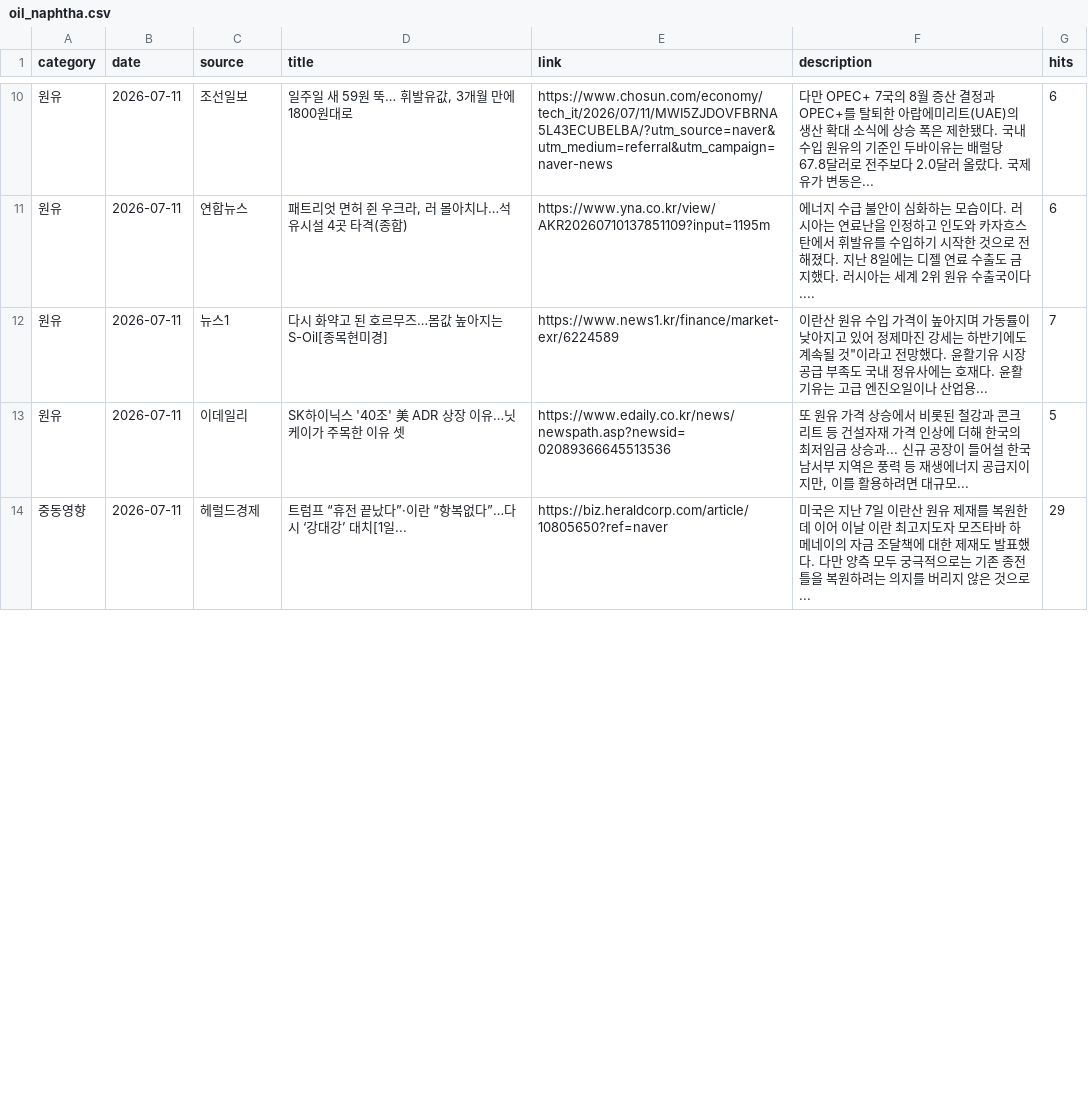
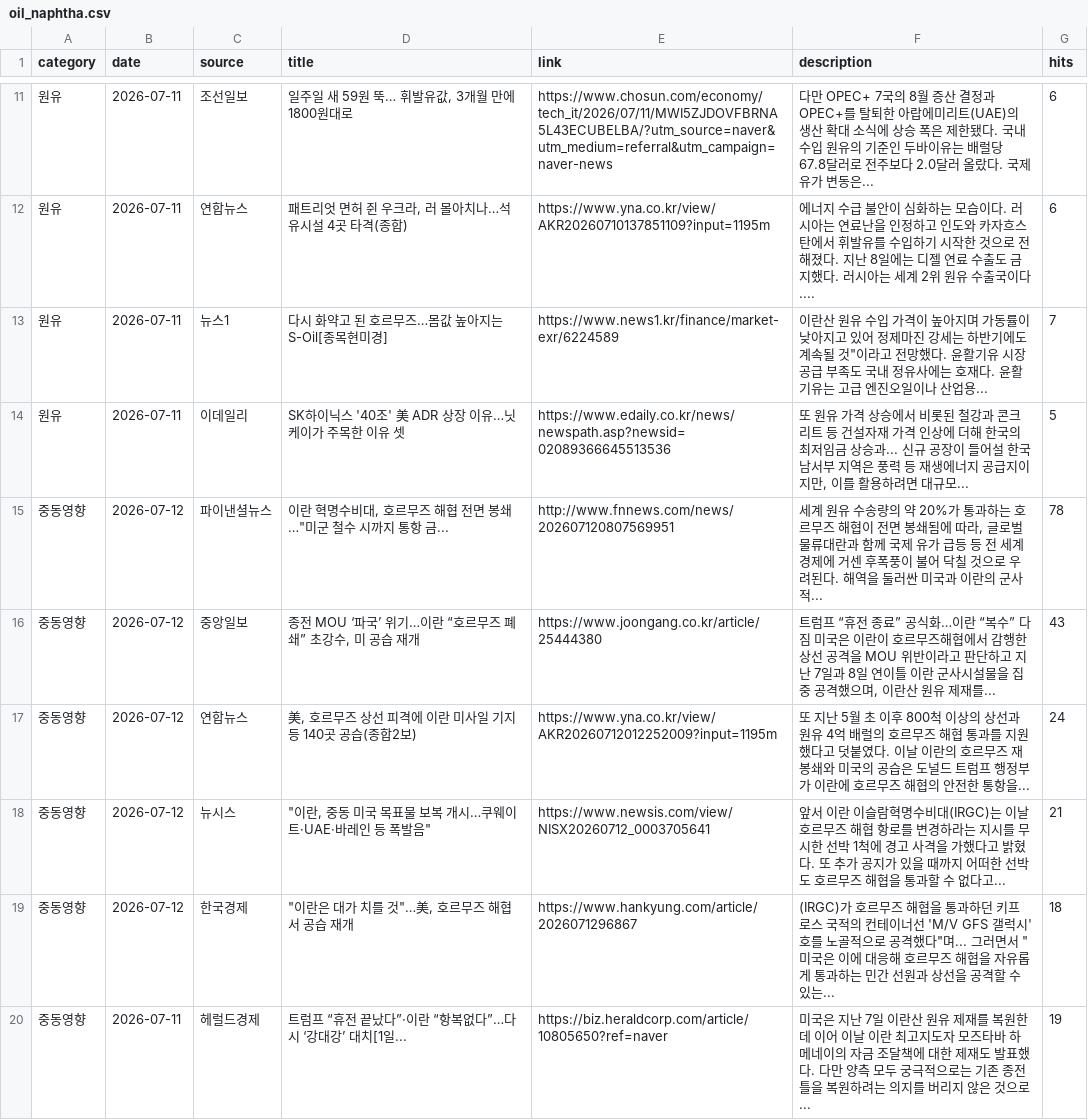
Before and after one commit to hdec-daily-news/oil-naphtha, a CSV file: oil_naphtha.csv, drawn as a sheet; only a part is shown, gaps mark what is left out; the diff covers the shown part only.

```diff
--- a/oil_naphtha.csv
+++ b/oil_naphtha.csv
@@ -13,2 +14,7 @@
 원유,2026-07-11,이데일리,SK하이닉스 '40조' 美 ADR 상장 이유…닛케이가 주목한 이유 셋,https://www.edaily.co.kr/news/newspath.asp?newsid=02089366645513536,"또 원유 가격 상승에서 비롯된 철강과 콘크리트 등 건설자재 가격 인상에 더해 한국의 최저임금 상승과... 신규 공장이 들어설 한국 남서부 지역은 풍력 등 재생에너지 공급지이지만, 이를 활용하려면 대규모... ",5
-중동영향,2026-07-11,헤럴드경제,트럼프 “휴전 끝났다”·이란 “항복없다”…다시 ‘강대강’ 대치[1일...,https://biz.heraldcorp.com/article/10805650?ref=naver,미국은 지난 7일 이란산 원유 제재를 복원한 데 이어 이날 이란 최고지도자 모즈타바 하메네이의 자금 조달책에 대한 제재도 발표했다. 다만 양측 모두 궁극적으로는 기존 종전 틀을 복원하려는 의지를 버리지 않은 것으로... ,29
+중동영향,2026-07-12,파이낸셜뉴스,"이란 혁명수비대, 호르무즈 해협 전면 봉쇄…""미군 철수 시까지 통항 금...",http://www.fnnews.com/news/202607120807569951,"세계 원유 수송량의 약 20%가 통과하는 호르무즈 해협이 전면 봉쇄됨에 따라, 글로벌 물류대란과 함께 국제 유가 급등 등 전 세계 경제에 거센 후폭풍이 불어 닥칠 것으로 우려된다. 해역을 둘러싼 미국과 이란의 군사적... ",78
+중동영향,2026-07-12,중앙일보,"종전 MOU ‘파국’ 위기…이란 “호르무즈 폐쇄” 초강수, 미 공습 재개",https://www.joongang.co.kr/article/25444380,"트럼프 “휴전 종료” 공식화…이란 “복수” 다짐 미국은 이란이 호르무즈해협에서 감행한 상선 공격을 MOU 위반이라고 판단하고 지난 7일과 8일 연이틀 이란 군사시설물을 집중 공격했으며, 이란산 원유 제재를... ",43
+중동영향,2026-07-12,연합뉴스,"美, 호르무즈 상선 피격에 이란 미사일 기지 등 140곳 공습(종합2보)",https://www.yna.co.kr/view/AKR20260712012252009?input=1195m,또 지난 5월 초 이후 800척 이상의 상선과 원유 4억 배럴의 호르무즈 해협 통과를 지원했다고 덧붙였다. 이날 이란의 호르무즈 재봉쇄와 미국의 공습은 도널드 트럼프 행정부가 이란에 호르무즈 해협의 안전한 통항을... ,24
+중동영향,2026-07-12,뉴시스,"""이란, 중동 미국 목표물 보복 개시…쿠웨이트·UAE·바레인 등 폭발음""",https://www.newsis.com/view/NISX20260712_0003705641,앞서 이란 이슬람혁명수비대(IRGC)는 이날 호르무즈 해협 항로를 변경하라는 지시를 무시한 선박 1척에 경고 사격을 가했다고 밝혔다. 또 추가 공지가 있을 때까지 어떠한 선박도 호르무즈 해협을 통과할 수 없다고... ,21
+중동영향,2026-07-12,한국경제,"""이란은 대가 치를 것""…美, 호르무즈 해협서 공습 재개",https://www.hankyung.com/article/2026071296867,"(IRGC)가 호르무즈 해협을 통과하던 키프로스 국적의 컨테이너선 'M/V GFS 갤럭시'호를 노골적으로 공격했다""며... 그러면서 ""미국은 이에 대응해 호르무즈 해협을 자유롭게 통과하는 민간 선원과 상선을 공격할 수 있는... ",18
+중동영향,2026-07-11,헤럴드경제,트럼프 “휴전 끝났다”·이란 “항복없다”…다시 ‘강대강’ 대치[1일...,https://biz.heraldcorp.com/article/10805650?ref=naver,미국은 지난 7일 이란산 원유 제재를 복원한 데 이어 이날 이란 최고지도자 모즈타바 하메네이의 자금 조달책에 대한 제재도 발표했다. 다만 양측 모두 궁극적으로는 기존 종전 틀을 복원하려는 의지를 버리지 않은 것으로... ,19
```
Also changed, not shown: 1 added row, 5 removed rows and 5 edited cells elsewhere in this file, 1 other file.
